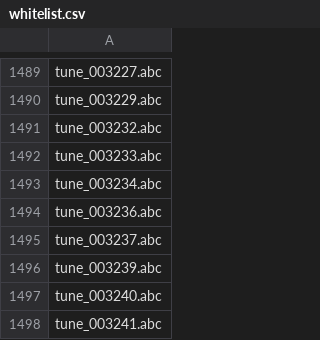
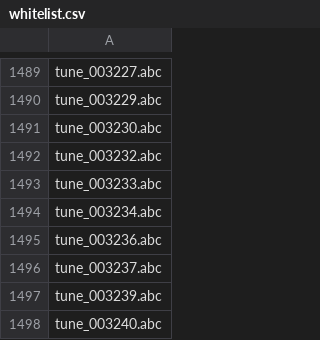
Before and after one commit to ro-ag/croma, a CSV file: docs/comparison/abc2xml-divergences/whitelist.csv, drawn as a sheet; only a part is shown, gaps mark what is left out; the shorter side is filled out with more unchanged rows.

```diff
--- a/docs/comparison/abc2xml-divergences/whitelist.csv
+++ b/docs/comparison/abc2xml-divergences/whitelist.csv
@@ -1490,2 +1490,3 @@ tune_003227.abc
 tune_003229.abc
+tune_003230.abc
 tune_003232.abc
```
Also changed, not shown: 3 other files.
